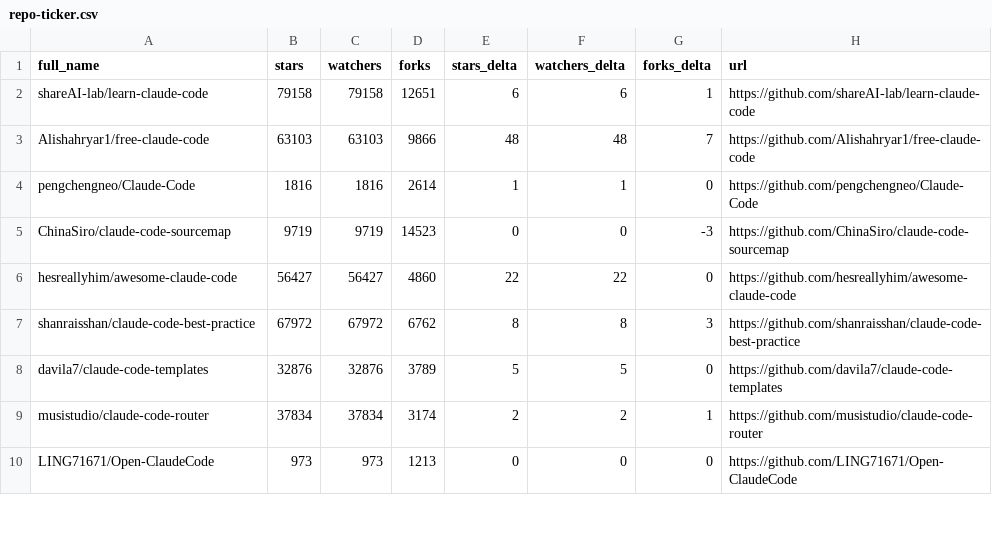
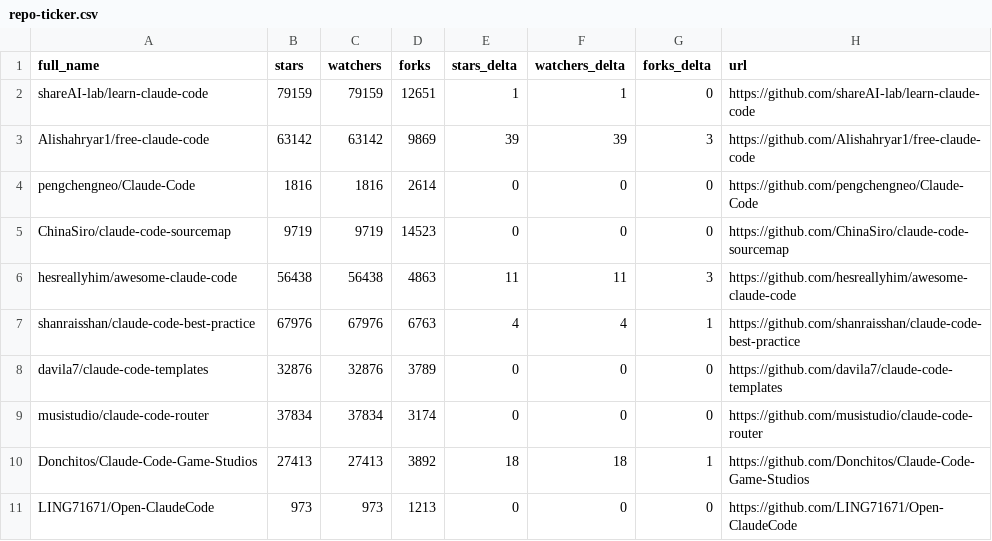
Before and after one commit to legendx/awesome-claude-code, a CSV file: data/repo-ticker.csv, drawn as a sheet; only a part is shown; the diff covers the shown part only.

```diff
--- a/data/repo-ticker.csv
+++ b/data/repo-ticker.csv
@@ -1,10 +1,11 @@
 full_name,stars,watchers,forks,stars_delta,watchers_delta,forks_delta,url
-shareAI-lab/learn-claude-code,79158,79158,12651,6,6,1,https://github.com/shareAI-lab/learn-claude-code
-Alishahryar1/free-claude-code,63103,63103,9866,48,48,7,https://github.com/Alishahryar1/free-claude-code
-pengchengneo/Claude-Code,1816,1816,2614,1,1,0,https://github.com/pengchengneo/Claude-Code
-ChinaSiro/claude-code-sourcemap,9719,9719,14523,0,0,-3,https://github.com/ChinaSiro/claude-code-sourcemap
-hesreallyhim/awesome-claude-code,56427,56427,4860,22,22,0,https://github.com/hesreallyhim/awesome-claude-code
-shanraisshan/claude-code-best-practice,67972,67972,6762,8,8,3,https://github.com/shanraisshan/claude-code-best-practice
-davila7/claude-code-templates,32876,32876,3789,5,5,0,https://github.com/davila7/claude-code-templates
-musistudio/claude-code-router,37834,37834,3174,2,2,1,https://github.com/musistudio/claude-code-router
+shareAI-lab/learn-claude-code,79159,79159,12651,1,1,0,https://github.com/shareAI-lab/learn-claude-code
+Alishahryar1/free-claude-code,63142,63142,9869,39,39,3,https://github.com/Alishahryar1/free-claude-code
+pengchengneo/Claude-Code,1816,1816,2614,0,0,0,https://github.com/pengchengneo/Claude-Code
+ChinaSiro/claude-code-sourcemap,9719,9719,14523,0,0,0,https://github.com/ChinaSiro/claude-code-sourcemap
+hesreallyhim/awesome-claude-code,56438,56438,4863,11,11,3,https://github.com/hesreallyhim/awesome-claude-code
+shanraisshan/claude-code-best-practice,67976,67976,6763,4,4,1,https://github.com/shanraisshan/claude-code-best-practice
+davila7/claude-code-templates,32876,32876,3789,0,0,0,https://github.com/davila7/claude-code-templates
+musistudio/claude-code-router,37834,37834,3174,0,0,0,https://github.com/musistudio/claude-code-router
+Donchitos/Claude-Code-Game-Studios,27413,27413,3892,18,18,1,https://github.com/Donchitos/Claude-Code-Game-Studios
 LING71671/Open-ClaudeCode,973,973,1213,0,0,0,https://github.com/LING71671/Open-ClaudeCode
```
Also changed, not shown: 3 added rows, 4 removed rows, 1 moved row and 72 edited cells elsewhere in this file, 2 other files.
